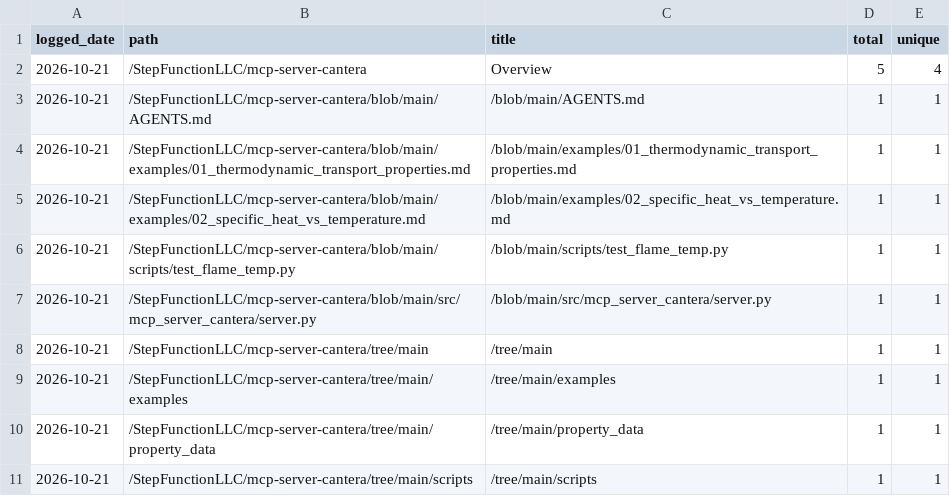
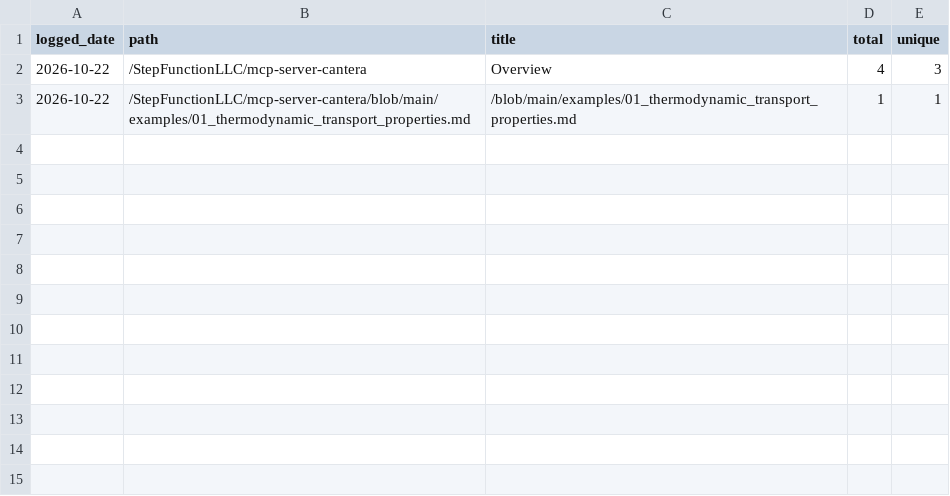
Before and after one commit to StepFunctionLLC/mcp-server-cantera, a CSV file: traffic-logger/data/paths.csv, drawn as a sheet.

```diff
--- a/traffic-logger/data/paths.csv
+++ b/traffic-logger/data/paths.csv
@@ -1,11 +1,3 @@
 logged_date,path,title,total,unique
-2026-10-21,/StepFunctionLLC/mcp-server-cantera,Overview,5,4
-2026-10-21,/StepFunctionLLC/mcp-server-cantera/blob/main/AGENTS.md,/blob/main/AGENTS.md,1,1
-2026-10-21,/StepFunctionLLC/mcp-server-cantera/blob/main/examples/01_thermodynamic_transport_properties.md,/blob/main/examples/01_thermodynamic_transport_properties.md,1,1
-2026-10-21,/StepFunctionLLC/mcp-server-cantera/blob/main/examples/02_specific_heat_vs_temperature.md,/blob/main/examples/02_specific_heat_vs_temperature.md,1,1
-2026-10-21,/StepFunctionLLC/mcp-server-cantera/blob/main/scripts/test_flame_temp.py,/blob/main/scripts/test_flame_temp.py,1,1
-2026-10-21,/StepFunctionLLC/mcp-server-cantera/blob/main/src/mcp_server_cantera/server.py,/blob/main/src/mcp_server_cantera/server.py,1,1
-2026-10-21,/StepFunctionLLC/mcp-server-cantera/tree/main,/tree/main,1,1
-2026-10-21,/StepFunctionLLC/mcp-server-cantera/tree/main/examples,/tree/main/examples,1,1
-2026-10-21,/StepFunctionLLC/mcp-server-cantera/tree/main/property_data,/tree/main/property_data,1,1
-2026-10-21,/StepFunctionLLC/mcp-server-cantera/tree/main/scripts,/tree/main/scripts,1,1
+2026-10-22,/StepFunctionLLC/mcp-server-cantera,Overview,4,3
+2026-10-22,/StepFunctionLLC/mcp-server-cantera/blob/main/examples/01_thermodynamic_transport_properties.md,/blob/main/examples/01_thermodynamic_transport_properties.md,1,1
```
Also changed, not shown: traffic-logger/data/clones.csv, traffic-logger/data/views.csv, 1 other file.
